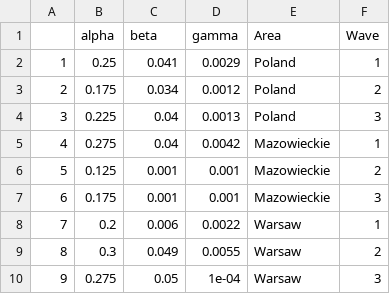
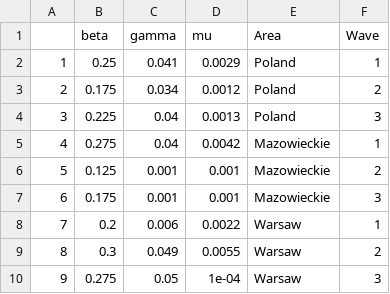
Before and after one commit to MChojnowski/MChojnowski.github.io, a CSV file: COVID/SIR_params.csv, drawn as a sheet; removed rows and columns are numbered as before the commit, all else as after; the diff names each change by its address in the sheet, - before the commit and + after, or states it on an @@ line.

Commit message:
Update, Sep 10

```diff
--- a/COVID/SIR_params.csv
+++ b/COVID/SIR_params.csv
-row 1:  | alpha | beta | gamma | Area | Wave
+row 1:  | beta | gamma | mu | Area | Wave
```
